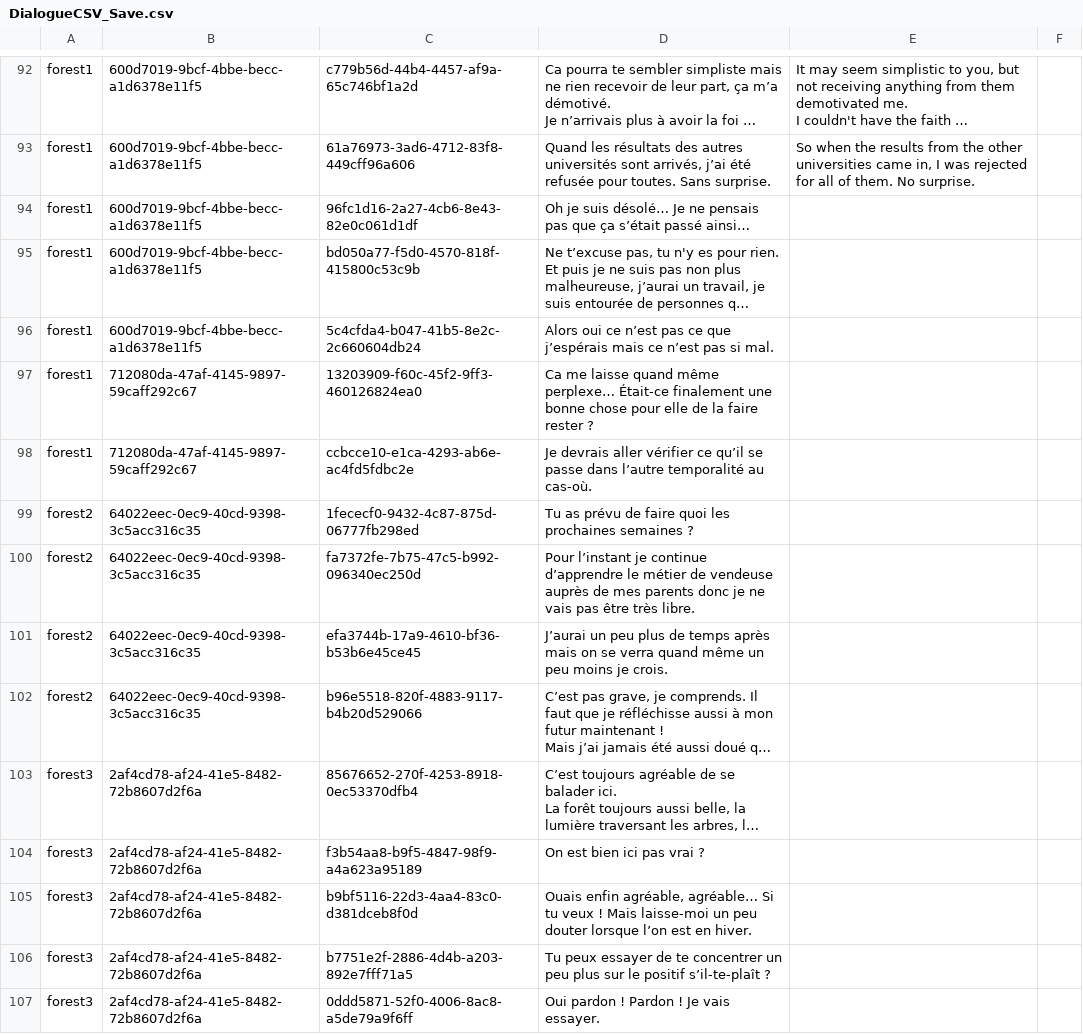
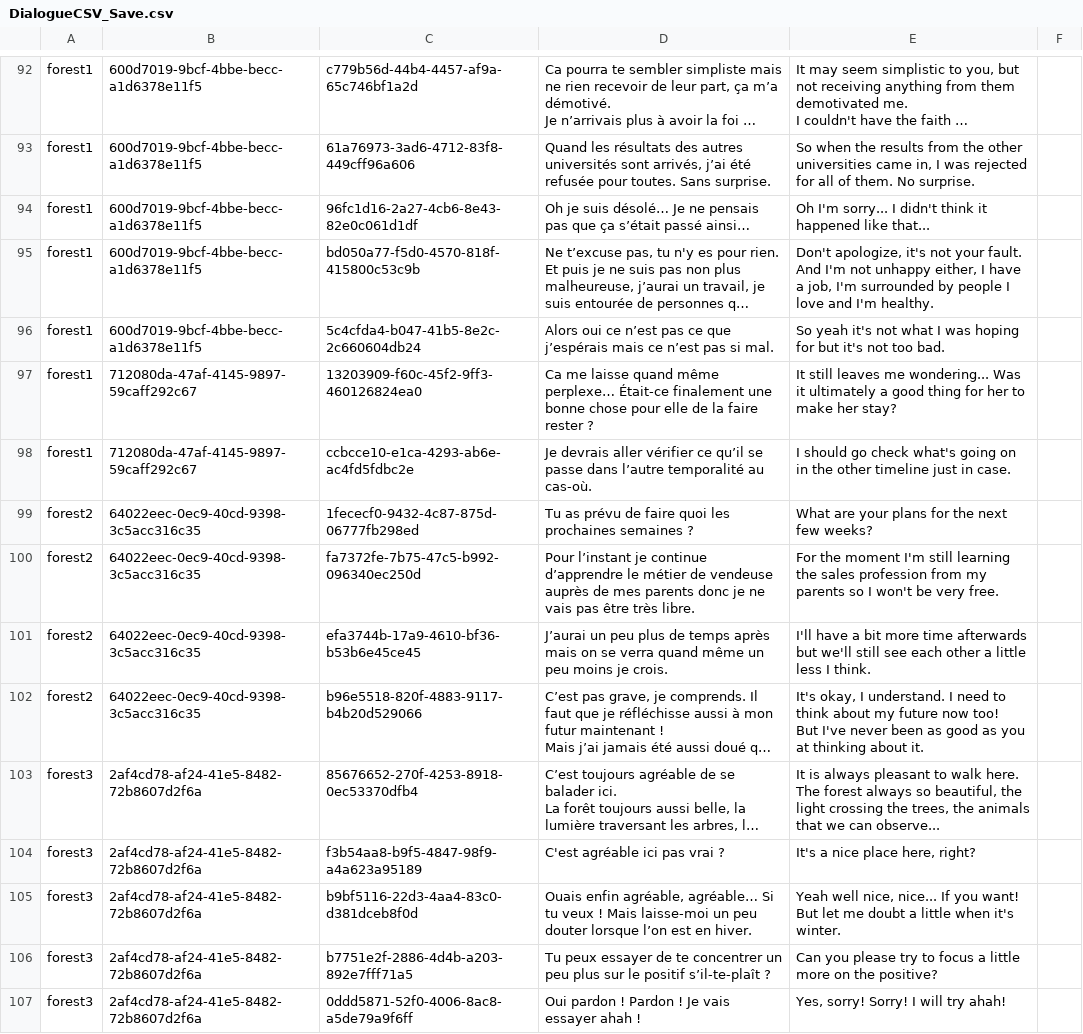
Before and after one commit to AkuroP/Narative-Project, a CSV file: Assets/Resources/CSV/DialogueCSV_Save.csv, drawn as a sheet; only a part is shown, gaps mark what is left out; long unchanged cells end in …; ↵ is a line break in a cell; the diff covers the shown part only; the diff names each change by its address in the sheet, - before the commit and + after, or states it on an @@ line.

Commit message:
Translation csv

```diff
--- a/Assets/Resources/CSV/DialogueCSV_Save.csv
+++ b/Assets/Resources/CSV/DialogueCSV_Save.csv
-E94: (empty)
+E94: Oh I'm sorry... I didn't think it happened like that...
-E95: (empty)
+E95: Don't apologize, it's not your fault. ↵ And I'm not unhappy either, I have a job, I'm surrounded by people I love and I'm healthy.
-E96: (empty)
+E96: So yeah it's not what I was hoping for but it's not too bad.
-E97: (empty)
+E97: It still leaves me wondering... Was it ultimately a good thing for her to make her stay?
-E98: (empty)
+E98: I should go check what's going on in the other timeline just in case.
-E99: (empty)
+E99: What are your plans for the next few weeks?
-E100: (empty)
+E100: For the moment I'm still learning the sales profession from my parents so I won't be very free.
-E101: (empty)
+E101: I'll have a bit more time afterwards but we'll still see each other a little less I think.
-E102: (empty)
+E102: It's okay, I understand. I need to think about my future now too! ↵ But I've never been as good as you at thinking about it.
-E103: (empty)
+E103: It is always pleasant to walk here. ↵ The forest always so beautiful, the light crossing the trees, the animals that we can observe...
-D104: On est bien ici pas vrai ?
+D104: C'est agréable ici pas vrai ?
-E104: (empty)
+E104: It's a nice place here, right?
-E105: (empty)
+E105: Yeah well nice, nice... If you want! But let me doubt a little when it's winter.
-E106: (empty)
+E106: Can you please try to focus a little more on the positive?
-D107: Oui pardon ! Pardon ! Je vais essayer.
+D107: Oui pardon ! Pardon ! Je vais essayer ahah !
-E107: (empty)
+E107: Yes, sorry! Sorry! I will try ahah!
```
Also changed, not shown: 55 edited cells elsewhere in this file, 13 other files.
